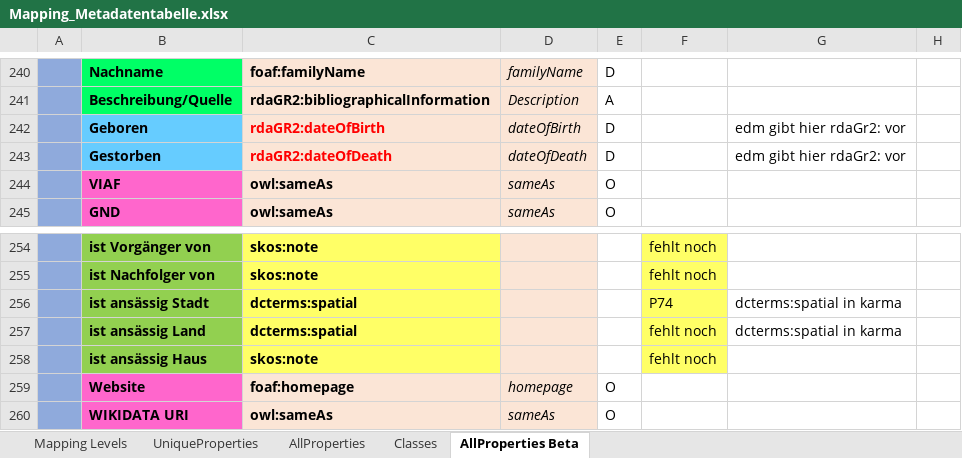
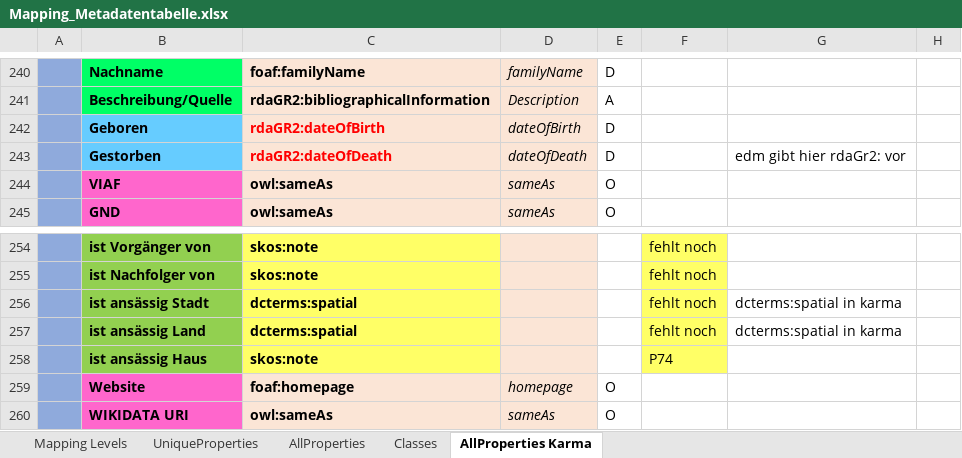
Before and after one commit to mawittbe/NVT_Data-Model, an Excel workbook: Mapping/Mapping_Metadatentabelle.xlsx, sheet AllProperties Karma, drawn as a sheet; only a part is shown, gaps mark what is left out; values as stored, in another font and other column widths than the file's, no borders; the diff names each change by its address in the sheet, - before the commit and + after, or states it on an @@ line.

```diff
--- a/Mapping/Mapping_Metadatentabelle.xlsx (sheet AllProperties Karma)
+++ b/Mapping/Mapping_Metadatentabelle.xlsx (sheet AllProperties Karma)
-sheet tab: AllProperties Beta
+sheet tab: AllProperties Karma
-G242: edm gibt hier rdaGr2: vor
+G242: (empty)
-F256: P74
+F256: fehlt noch
-F258: fehlt noch
+F258: P74
```
Also changed, not shown: sheet Mapping Levels.
